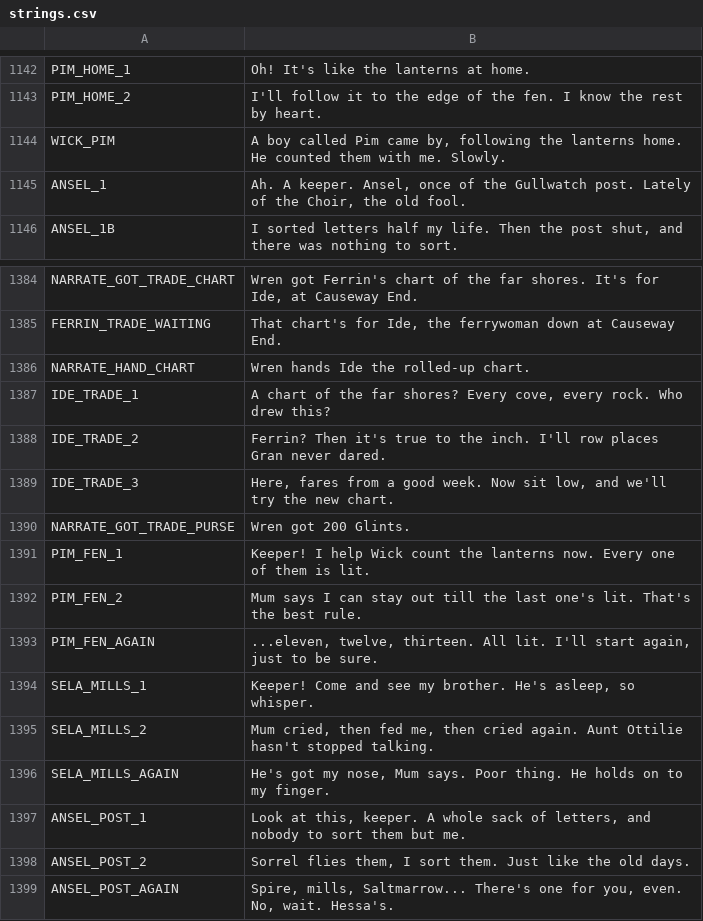
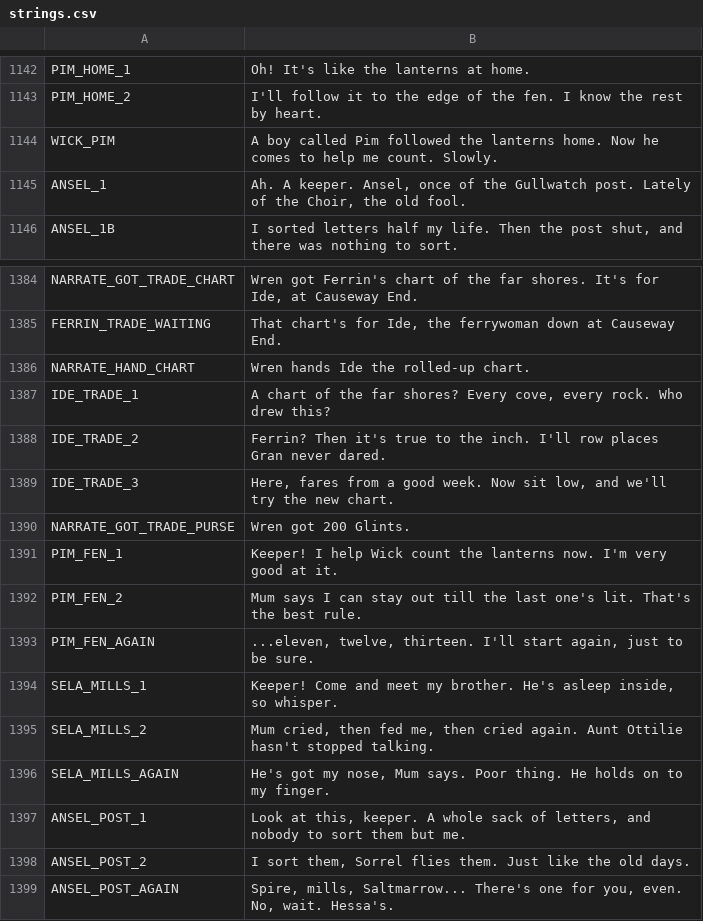
Before and after one commit to ashciraulo/Leviathan, a CSV file: locale/strings.csv, drawn as a sheet; only a part is shown, gaps mark what is left out.

```diff
--- a/locale/strings.csv
+++ b/locale/strings.csv
@@ -1143,3 +1143,3 @@ PIM_HOME_1,"Oh! It's like the lanterns at home."
 PIM_HOME_2,"I'll follow it to the edge of the fen. I know the rest by heart."
-WICK_PIM,"A boy called Pim came by, following the lanterns home. He counted them with me. Slowly."
+WICK_PIM,"A boy called Pim followed the lanterns home. Now he comes to help me count. Slowly."
 ANSEL_1,"Ah. A keeper. Ansel, once of the Gullwatch post. Lately of the Choir, the old fool."
@@ -1390,6 +1390,6 @@ IDE_TRADE_3,"Here, fares from a good week. Now sit low, and we'll try the new ch
 NARRATE_GOT_TRADE_PURSE,Wren got 200 Glints.
-PIM_FEN_1,"Keeper! I help Wick count the lanterns now. Every one of them is lit."
+PIM_FEN_1,"Keeper! I help Wick count the lanterns now. I'm very good at it."
 PIM_FEN_2,"Mum says I can stay out till the last one's lit. That's the best rule."
-PIM_FEN_AGAIN,"...eleven, twelve, thirteen. All lit. I'll start again, just to be sure."
-SELA_MILLS_1,"Keeper! Come and see my brother. He's asleep, so whisper."
+PIM_FEN_AGAIN,"...eleven, twelve, thirteen. I'll start again, just to be sure."
+SELA_MILLS_1,"Keeper! Come and meet my brother. He's asleep inside, so whisper."
 SELA_MILLS_2,"Mum cried, then fed me, then cried again. Aunt Ottilie hasn't stopped talking."
@@ -1397,3 +1397,3 @@ SELA_MILLS_AGAIN,"He's got my nose, Mum says. Poor thing. He holds on to my fing
 ANSEL_POST_1,"Look at this, keeper. A whole sack of letters, and nobody to sort them but me."
-ANSEL_POST_2,"Sorrel flies them, I sort them. Just like the old days."
+ANSEL_POST_2,"I sort them, Sorrel flies them. Just like the old days."
 ANSEL_POST_AGAIN,"Spire, mills, Saltmarrow... There's one for you, even. No, wait. Hessa's."
```
Also changed, not shown: 1 other file.
